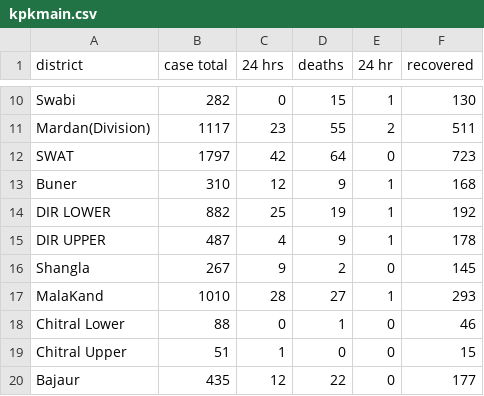
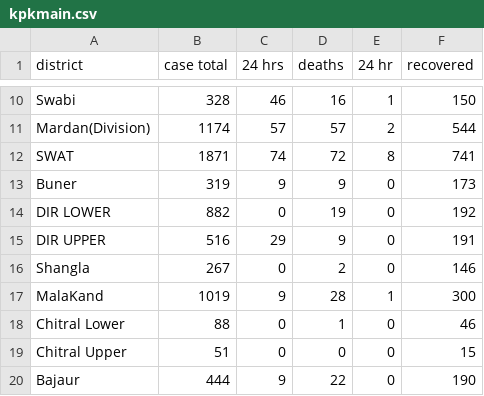
Before and after one commit to amantalreja/PAK-COVID, a CSV file: kpkmain.csv, drawn as a sheet; only a part is shown, gaps mark what is left out; the diff covers the shown part only; the diff names each change by its address in the sheet, - before the commit and + after, or states it on an @@ line.

```diff
--- a/kpkmain.csv
+++ b/kpkmain.csv
-B10 (case total): 282
+B10 (case total): 328
-C10 (24 hrs): 0
+C10 (24 hrs): 46
-D10 (deaths): 15
+D10 (deaths): 16
-F10 (recovered): 130
+F10 (recovered): 150
-B11 (case total): 1117
+B11 (case total): 1174
-C11 (24 hrs): 23
+C11 (24 hrs): 57
-D11 (deaths): 55
+D11 (deaths): 57
-F11 (recovered): 511
+F11 (recovered): 544
-B12 (case total): 1797
+B12 (case total): 1871
-C12 (24 hrs): 42
+C12 (24 hrs): 74
-D12 (deaths): 64
+D12 (deaths): 72
-E12 (24 hr): 0
+E12 (24 hr): 8
-F12 (recovered): 723
+F12 (recovered): 741
-B13 (case total): 310
+B13 (case total): 319
-C13 (24 hrs): 12
+C13 (24 hrs): 9
-E13:E15 (24 hr): 1
+E13:E15 (24 hr): 0
-F13 (recovered): 168
+F13 (recovered): 173
-C14 (24 hrs): 25
+C14 (24 hrs): 0
-B15 (case total): 487
+B15 (case total): 516
-C15 (24 hrs): 4
+C15 (24 hrs): 29
-F15 (recovered): 178
+F15 (recovered): 191
-C16 (24 hrs): 9
+C16 (24 hrs): 0
-F16 (recovered): 145
+F16 (recovered): 146
-B17 (case total): 1010
+B17 (case total): 1019
-C17 (24 hrs): 28
+C17 (24 hrs): 9
-D17 (deaths): 27
+D17 (deaths): 28
-F17 (recovered): 293
+F17 (recovered): 300
-C19 (24 hrs): 1
+C19 (24 hrs): 0
-B20 (case total): 435
+B20 (case total): 444
-C20 (24 hrs): 12
+C20 (24 hrs): 9
-F20 (recovered): 177
+F20 (recovered): 190
```
Also changed, not shown: 90 edited cells elsewhere in this file.
